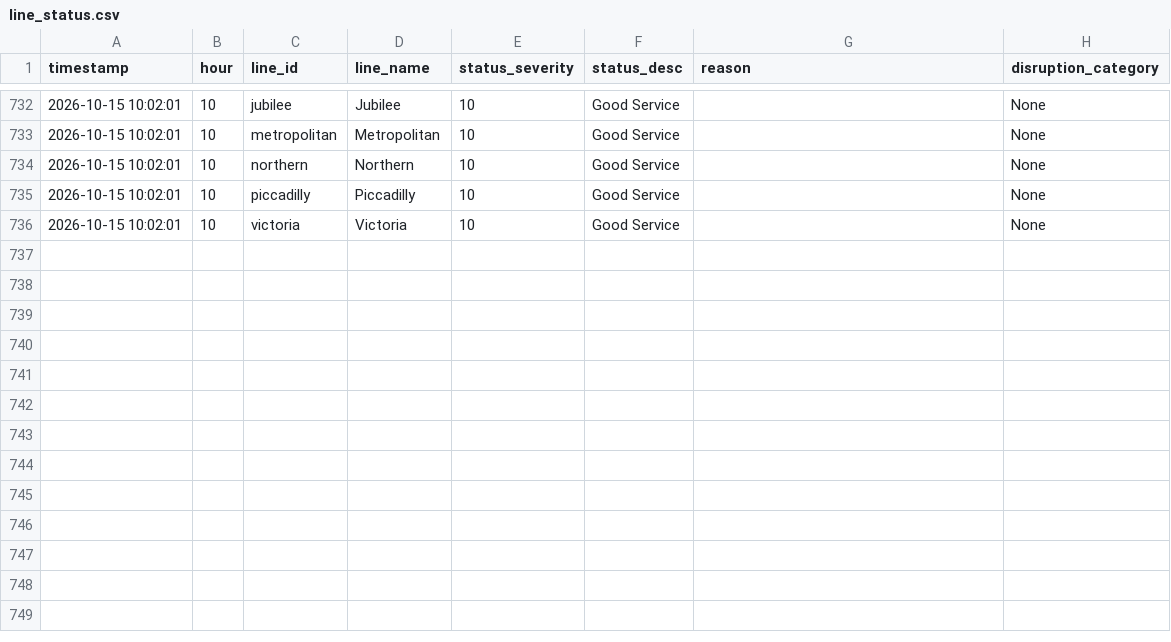
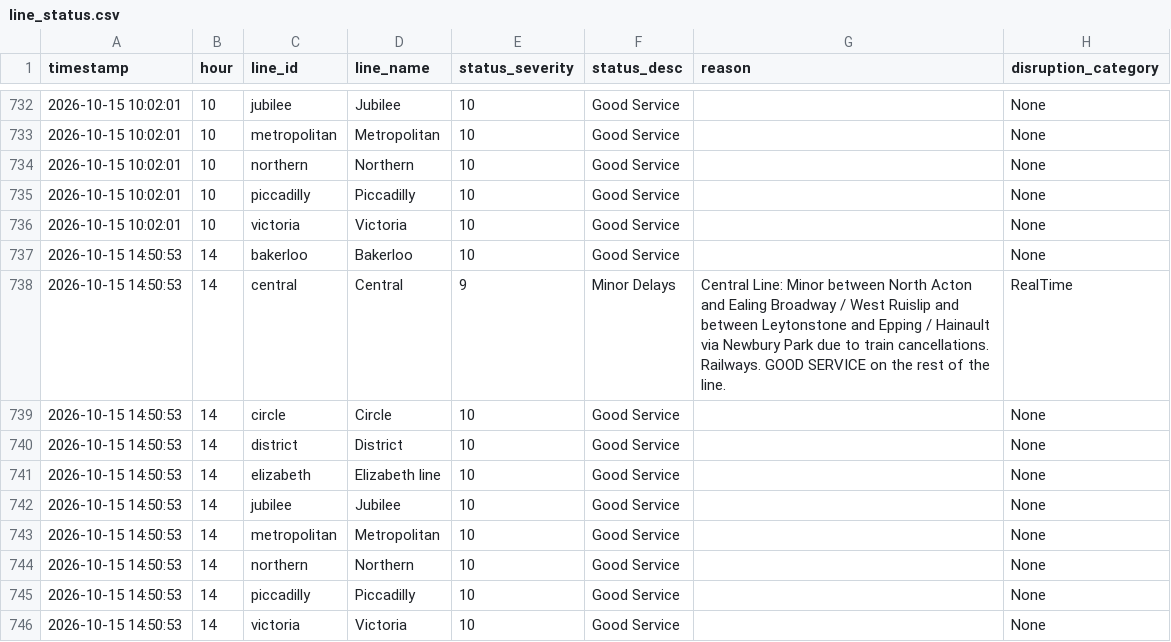
Before and after one commit to AbdulmalikAdam27/tfl-reliability-dashboard, a CSV file: data/line_status.csv, drawn as a sheet; only a part is shown, gaps mark what is left out; the diff names each change by its address in the sheet, - before the commit and + after, or states it on an @@ line.

```diff
--- a/data/line_status.csv
+++ b/data/line_status.csv
+row 737: 2026-10-15 14:50:53 | 14 | bakerloo | Bakerloo | 10 | Good Service |  | None
+row 738: 2026-10-15 14:50:53 | 14 | central | Central | 9 | Minor Delays | Central Line: Minor between North Acton and Ealing Broadway / West Ruislip and between Leytonstone and Epping / Hainault via Newbury Park due to train cancellations. Railways. GOOD SERVICE on the rest of the line. | RealTime
+row 739: 2026-10-15 14:50:53 | 14 | circle | Circle | 10 | Good Service |  | None
+row 740: 2026-10-15 14:50:53 | 14 | district | District | 10 | Good Service |  | None
+row 741: 2026-10-15 14:50:53 | 14 | elizabeth | Elizabeth line | 10 | Good Service |  | None
+row 742: 2026-10-15 14:50:53 | 14 | jubilee | Jubilee | 10 | Good Service |  | None
+row 743: 2026-10-15 14:50:53 | 14 | metropolitan | Metropolitan | 10 | Good Service |  | None
+row 744: 2026-10-15 14:50:53 | 14 | northern | Northern | 10 | Good Service |  | None
+row 745: 2026-10-15 14:50:53 | 14 | piccadilly | Piccadilly | 10 | Good Service |  | None
+row 746: 2026-10-15 14:50:53 | 14 | victoria | Victoria | 10 | Good Service |  | None
```
Also changed, not shown: data/arrivals_summary.csv, data/reliability_summary.csv.
